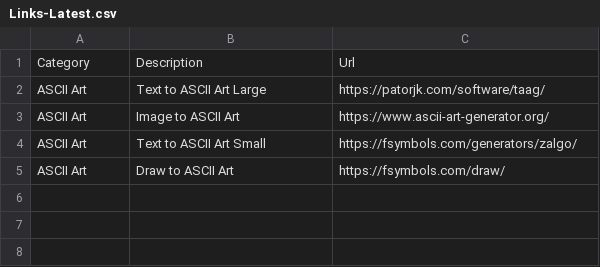
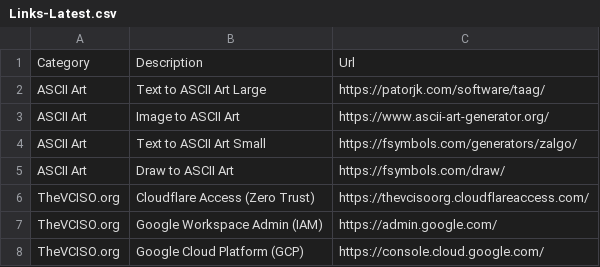
Before and after one commit to tehleathal/Online-Links, a CSV file: Links-Latest.csv, drawn as a sheet; the diff names each change by its address in the sheet, - before the commit and + after, or states it on an @@ line.

Commit message:
Update Links-Latest.csv

```diff
--- a/Links-Latest.csv
+++ b/Links-Latest.csv
+row 6: TheVCISO.org | Cloudflare Access (Zero Trust) | https://thevcisoorg.cloudflareaccess.com/
+row 7: TheVCISO.org | Google Workspace Admin (IAM) | https://admin.google.com/
+row 8: TheVCISO.org | Google Cloud Platform (GCP) | https://console.cloud.google.com/
```
